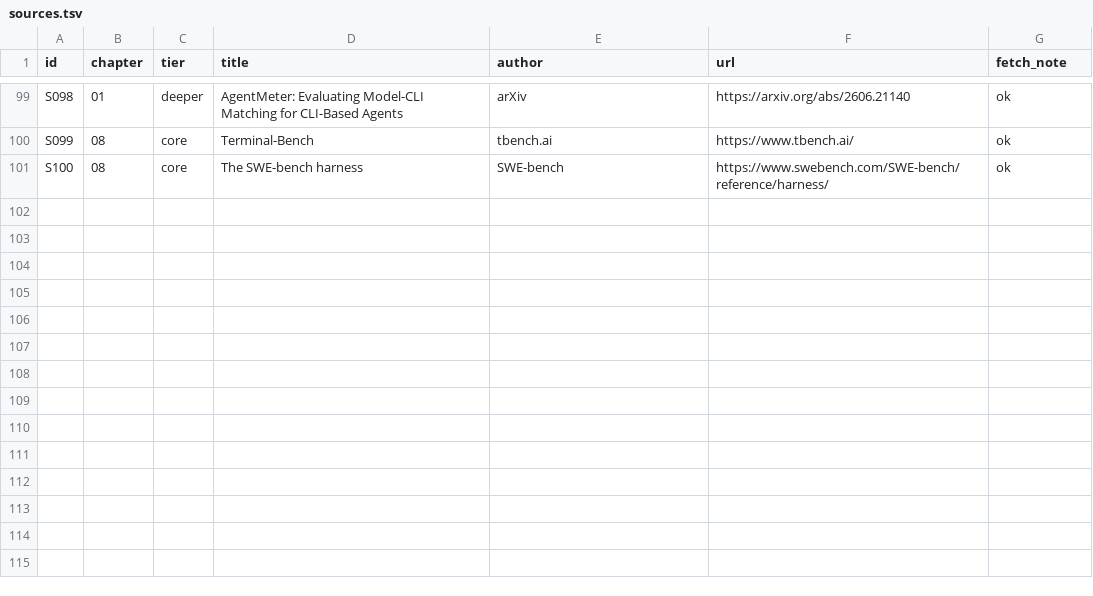
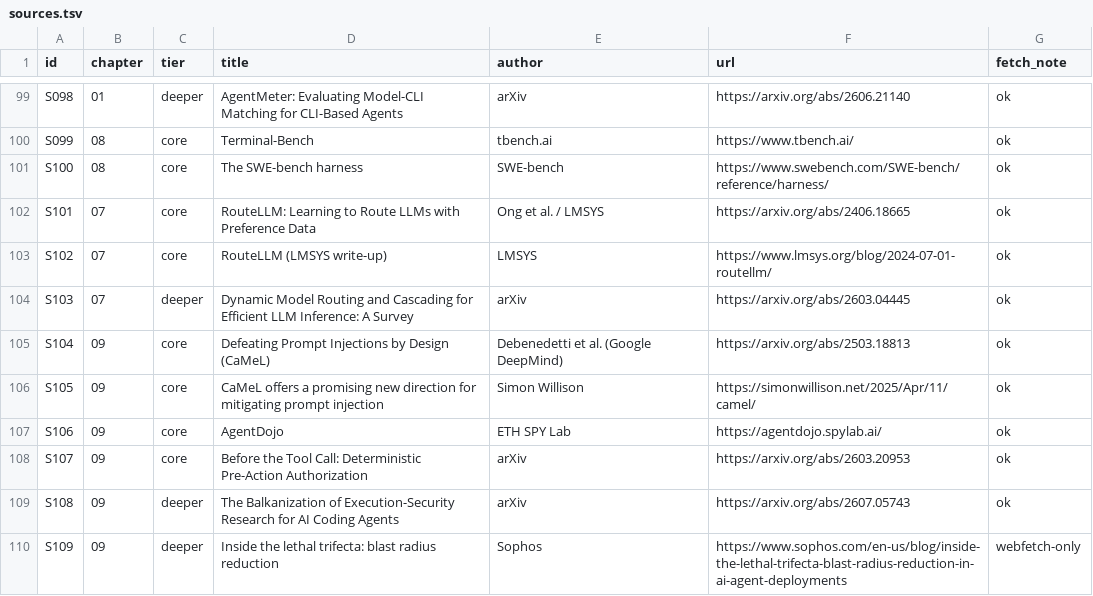
Before and after one commit to AdrianTJ/agentic_engineering, a TSV file: harness-engineering/sources.tsv, drawn as a sheet; only a part is shown, gaps mark what is left out.

```diff
--- a/harness-engineering/sources.tsv
+++ b/harness-engineering/sources.tsv
@@ -101 +101,10 @@ S099	08	core	Terminal-Bench	tbench.ai	https://www.tbench.ai/	ok
 S100	08	core	The SWE-bench harness	SWE-bench	https://www.swebench.com/SWE-bench/reference/harness/	ok
+S101	07	core	RouteLLM: Learning to Route LLMs with Preference Data	Ong et al. / LMSYS	https://arxiv.org/abs/2406.18665	ok
+S102	07	core	RouteLLM (LMSYS write-up)	LMSYS	https://www.lmsys.org/blog/2024-07-01-routellm/	ok
+S103	07	deeper	Dynamic Model Routing and Cascading for Efficient LLM Inference: A Survey	arXiv	https://arxiv.org/abs/2603.04445	ok
+S104	09	core	Defeating Prompt Injections by Design (CaMeL)	Debenedetti et al. (Google DeepMind)	https://arxiv.org/abs/2503.18813	ok
+S105	09	core	CaMeL offers a promising new direction for mitigating prompt injection	Simon Willison	https://simonwillison.net/2025/Apr/11/camel/	ok
+S106	09	core	AgentDojo	ETH SPY Lab	https://agentdojo.spylab.ai/	ok
+S107	09	core	Before the Tool Call: Deterministic Pre-Action Authorization	arXiv	https://arxiv.org/abs/2603.20953	ok
+S108	09	deeper	The Balkanization of Execution-Security Research for AI Coding Agents	arXiv	https://arxiv.org/abs/2607.05743	ok
+S109	09	deeper	Inside the lethal trifecta: blast radius reduction	Sophos	https://www.sophos.com/en-us/blog/inside-the-lethal-trifecta-blast-radius-reduction-in-ai-agent-deployments	webfetch-only
```
Also changed, not shown: 13 other files.
